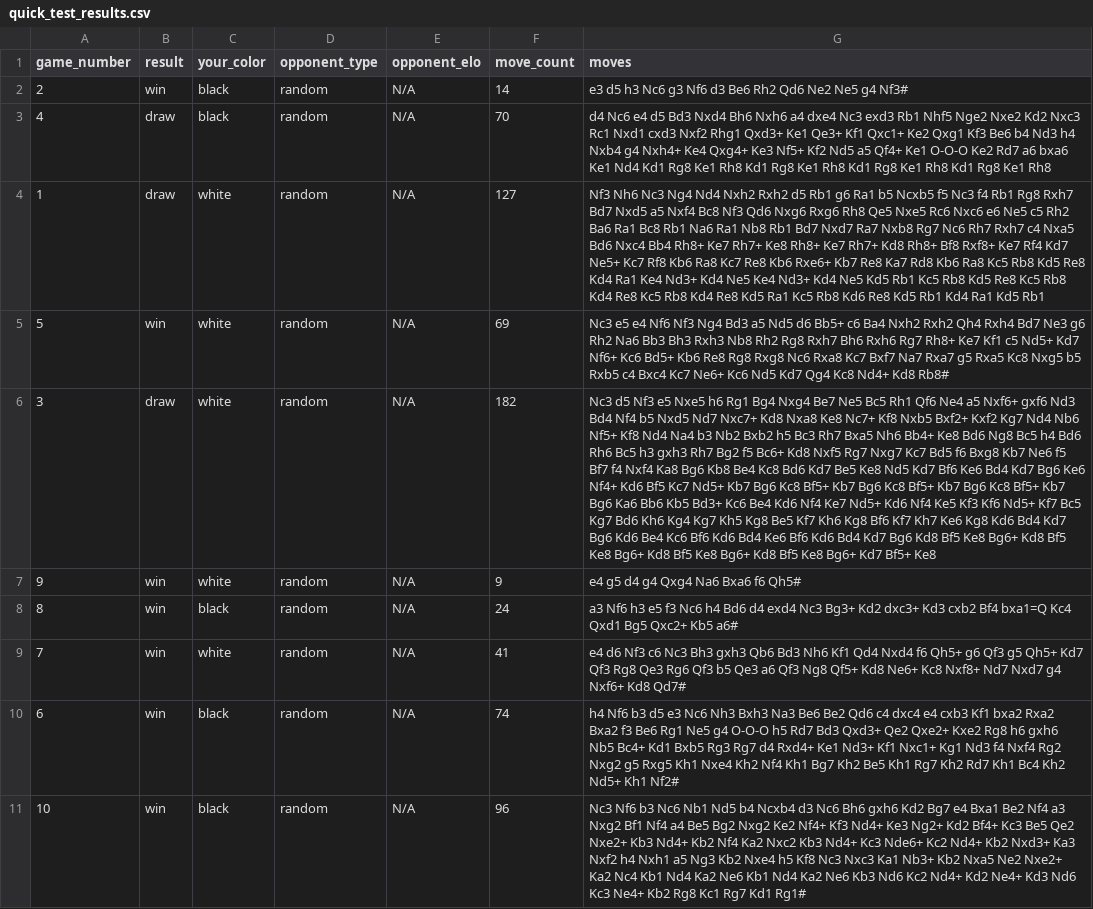
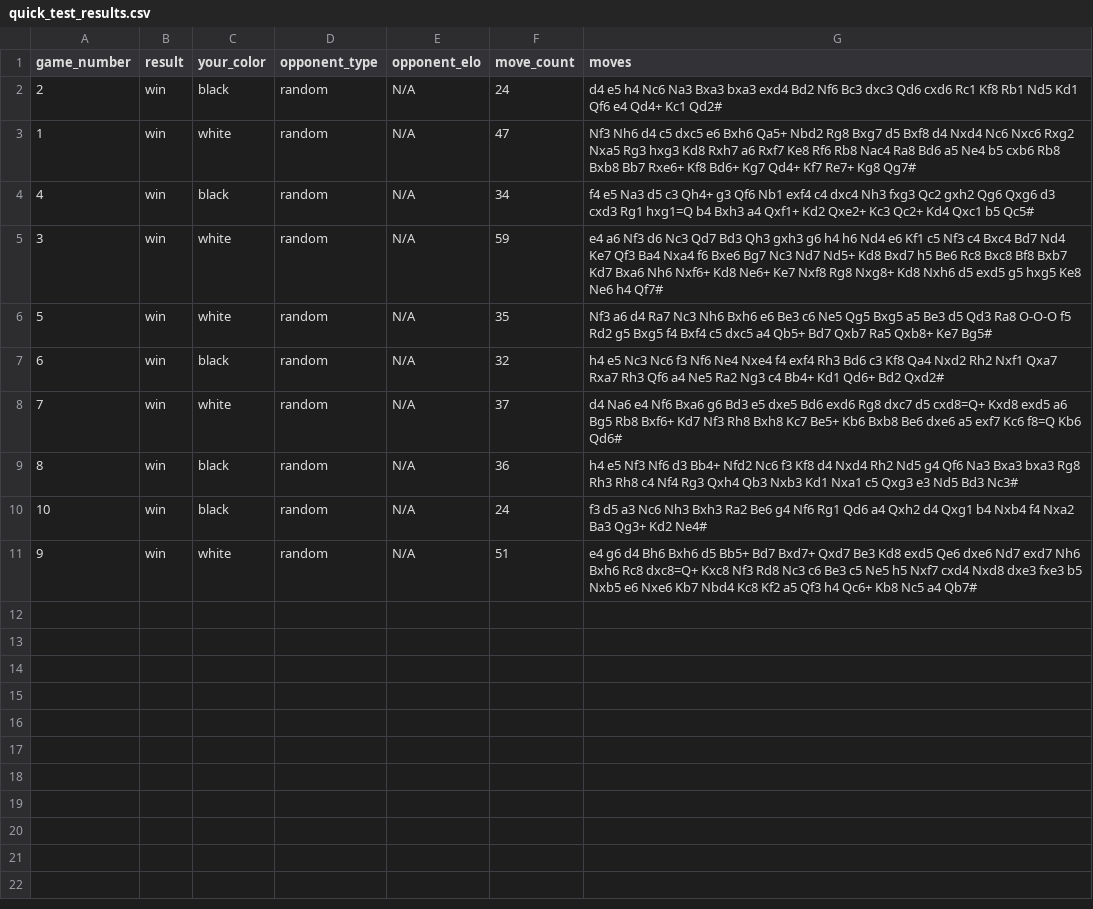
Before and after one commit to daaavidf/chessai, a CSV file: quick_test_results.csv, drawn as a sheet; removed rows and columns are numbered as before the commit, all else as after; the diff names each change by its address in the sheet, - before the commit and + after, or states it on an @@ line.

```diff
--- a/quick_test_results.csv
+++ b/quick_test_results.csv
-F2 (move_count): 14
+F2 (move_count): 24
-G2 (moves): e3 d5 h3 Nc6 g3 Nf6 d3 Be6 Rh2 Qd6 Ne2 Ne5 g4 Nf3#
+G2 (moves): d4 e5 h4 Nc6 Na3 Bxa3 bxa3 exd4 Bd2 Nf6 Bc3 dxc3 Qd6 cxd6 Rc1 Kf8 Rb1 Nd5 Kd1 Qf6 e4 Qd4+ Kc1 Qd2#
+row 3: 1 | win | white | random | N/A | 47 | Nf3 Nh6 d4 c5 dxc5 e6 Bxh6 Qa5+ Nbd2 Rg8 Bxg7 d5 Bxf8 d4 Nxd4 Nc6 Nxc6 Rxg2 Nxa5 Rg3 hxg3 Kd8 Rxh7 a6 Rxf7 Ke8 Rf6 Rb8 Nac4 Ra8 Bd6 a5 Ne4 b5 cxb6 Rb8 Bxb8 Bb7 Rxe6+ Kf8 Bd6+ Kg7 Qd4+ Kf7 Re7+ Kg8 Qg7#
-B4 (result): draw
+B4 (result): win
-F4 (move_count): 70
+F4 (move_count): 34
-G4 (moves): d4 Nc6 e4 d5 Bd3 Nxd4 Bh6 Nxh6 a4 dxe4 Nc3 exd3 Rb1 Nhf5 Nge2 Nxe2 Kd2 Nxc3 Rc1 Nxd1 cxd3 Nxf2 Rhg1 Qxd3+ Ke1 Qe3+ Kf1 Qxc1+ Ke2 Qxg1 Kf3 Be6 b4 Nd3 h4 Nxb4 g4 Nxh4+ Ke4 Qxg4+ Ke3 Nf5+ Kf2 Nd5 a5 Qf4+ Ke1 O-O-O Ke2 Rd7 a6 bxa6 Ke1 Nd4 Kd1 Rg8 Ke1 Rh8 Kd1 Rg8 Ke1 Rh8 Kd1 Rg8 Ke1 Rh8 Kd1 Rg8 Ke1 Rh8
+G4 (moves): f4 e5 Na3 d5 c3 Qh4+ g3 Qf6 Nb1 exf4 c4 dxc4 Nh3 fxg3 Qc2 gxh2 Qg6 Qxg6 d3 cxd3 Rg1 hxg1=Q b4 Bxh3 a4 Qxf1+ Kd2 Qxe2+ Kc3 Qc2+ Kd4 Qxc1 b5 Qc5#
-row 4: 1 | draw | white | random | N/A | 127 | Nf3 Nh6 Nc3 Ng4 Nd4 Nxh2 Rxh2 d5 Rb1 g6 Ra1 b5 Ncxb5 f5 Nc3 f4 Rb1 Rg8 Rxh7 Bd7 Nxd5 a5 Nxf4 Bc8 Nf3 Qd6 Nxg6 Rxg6 Rh8 Qe5 Nxe5 Rc6 Nxc6 e6 Ne5 c5 Rh2 Ba6 Ra1 Bc8 Rb1 Na6 Ra1 Nb8 Rb1 Bd7 Nxd7 Ra7 Nxb8 Rg7 Nc6 Rh7 Rxh7 c4 Nxa5 Bd6 Nxc4 Bb4 Rh8+ Ke7 Rh7+ Ke8 Rh8+ Ke7 Rh7+ Kd8 Rh8+ Bf8 Rxf8+ Ke7 Rf4 Kd7 Ne5+ Kc7 Rf8 Kb6 Ra8 Kc7 Re8 Kb6 Rxe6+ Kb7 Re8 Ka7 Rd8 Kb6 Ra8 Kc5 Rb8 Kd5 Re8 Kd4 Ra1 Ke4 Nd3+ Kd4 Ne5 Ke4 Nd3+ Kd4 Ne5 Kd5 Rb1 Kc5 Rb8 Kd5 Re8 Kc5 Rb8 Kd4 Re8 Kc5 Rb8 Kd4 Re8 Kd5 Ra1 Kc5 Rb8 Kd6 Re8 Kd5 Rb1 Kd4 Ra1 Kd5 Rb1
+row 5: 3 | win | white | random | N/A | 59 | e4 a6 Nf3 d6 Nc3 Qd7 Bd3 Qh3 gxh3 g6 h4 h6 Nd4 e6 Kf1 c5 Nf3 c4 Bxc4 Bd7 Nd4 Ke7 Qf3 Ba4 Nxa4 f6 Bxe6 Bg7 Nc3 Nd7 Nd5+ Kd8 Bxd7 h5 Be6 Rc8 Bxc8 Bf8 Bxb7 Kd7 Bxa6 Nh6 Nxf6+ Kd8 Ne6+ Ke7 Nxf8 Rg8 Nxg8+ Kd8 Nxh6 d5 exd5 g5 hxg5 Ke8 Ne6 h4 Qf7#
-F6 (move_count): 69
+F6 (move_count): 35
-G6 (moves): Nc3 e5 e4 Nf6 Nf3 Ng4 Bd3 a5 Nd5 d6 Bb5+ c6 Ba4 Nxh2 Rxh2 Qh4 Rxh4 Bd7 Ne3 g6 Rh2 Na6 Bb3 Bh3 Rxh3 Nb8 Rh2 Rg8 Rxh7 Bh6 Rxh6 Rg7 Rh8+ Ke7 Kf1 c5 Nd5+ Kd7 Nf6+ Kc6 Bd5+ Kb6 Re8 Rg8 Rxg8 Nc6 Rxa8 Kc7 Bxf7 Na7 Rxa7 g5 Rxa5 Kc8 Nxg5 b5 Rxb5 c4 Bxc4 Kc7 Ne6+ Kc6 Nd5 Kd7 Qg4 Kc8 Nd4+ Kd8 Rb8#
+G6 (moves): Nf3 a6 d4 Ra7 Nc3 Nh6 Bxh6 e6 Be3 c6 Ne5 Qg5 Bxg5 a5 Be3 d5 Qd3 Ra8 O-O-O f5 Rd2 g5 Bxg5 f4 Bxf4 c5 dxc5 a4 Qb5+ Bd7 Qxb7 Ra5 Qxb8+ Ke7 Bg5#
-row 6: 3 | draw | white | random | N/A | 182 | Nc3 d5 Nf3 e5 Nxe5 h6 Rg1 Bg4 Nxg4 Be7 Ne5 Bc5 Rh1 Qf6 Ne4 a5 Nxf6+ gxf6 Nd3 Bd4 Nf4 b5 Nxd5 Nd7 Nxc7+ Kd8 Nxa8 Ke8 Nc7+ Kf8 Nxb5 Bxf2+ Kxf2 Kg7 Nd4 Nb6 Nf5+ Kf8 Nd4 Na4 b3 Nb2 Bxb2 h5 Bc3 Rh7 Bxa5 Nh6 Bb4+ Ke8 Bd6 Ng8 Bc5 h4 Bd6 Rh6 Bc5 h3 gxh3 Rh7 Bg2 f5 Bc6+ Kd8 Nxf5 Rg7 Nxg7 Kc7 Bd5 f6 Bxg8 Kb7 Ne6 f5 Bf7 f4 Nxf4 Ka8 Bg6 Kb8 Be4 Kc8 Bd6 Kd7 Be5 Ke8 Nd5 Kd7 Bf6 Ke6 Bd4 Kd7 Bg6 Ke6 Nf4+ Kd6 Bf5 Kc7 Nd5+ Kb7 Bg6 Kc8 Bf5+ Kb7 Bg6 Kc8 Bf5+ Kb7 Bg6 Kc8 Bf5+ Kb7 Bg6 Ka6 Bb6 Kb5 Bd3+ Kc6 Be4 Kd6 Nf4 Ke7 Nd5+ Kd6 Nf4 Ke5 Kf3 Kf6 Nd5+ Kf7 Bc5 Kg7 Bd6 Kh6 Kg4 Kg7 Kh5 Kg8 Be5 Kf7 Kh6 Kg8 Bf6 Kf7 Kh7 Ke6 Kg8 Kd6 Bd4 Kd7 Bg6 Kd6 Be4 Kc6 Bf6 Kd6 Bd4 Ke6 Bf6 Kd6 Bd4 Kd7 Bg6 Kd8 Bf5 Ke8 Bg6+ Kd8 Bf5 Ke8 Bg6+ Kd8 Bf5 Ke8 Bg6+ Kd8 Bf5 Ke8 Bg6+ Kd7 Bf5+ Ke8
-row 7: 9 | win | white | random | N/A | 9 | e4 g5 d4 g4 Qxg4 Na6 Bxa6 f6 Qh5#
-A7 (game_number): 8
+A7 (game_number): 6
-F7 (move_count): 24
+F7 (move_count): 32
-G7 (moves): a3 Nf6 h3 e5 f3 Nc6 h4 Bd6 d4 exd4 Nc3 Bg3+ Kd2 dxc3+ Kd3 cxb2 Bf4 bxa1=Q Kc4 Qxd1 Bg5 Qxc2+ Kb5 a6#
+G7 (moves): h4 e5 Nc3 Nc6 f3 Nf6 Ne4 Nxe4 f4 exf4 Rh3 Bd6 c3 Kf8 Qa4 Nxd2 Rh2 Nxf1 Qxa7 Rxa7 Rh3 Qf6 a4 Ne5 Ra2 Ng3 c4 Bb4+ Kd1 Qd6+ Bd2 Qxd2#
-F8 (move_count): 41
+F8 (move_count): 37
-G8 (moves): e4 d6 Nf3 c6 Nc3 Bh3 gxh3 Qb6 Bd3 Nh6 Kf1 Qd4 Nxd4 f6 Qh5+ g6 Qf3 g5 Qh5+ Kd7 Qf3 Rg8 Qe3 Rg6 Qf3 b5 Qe3 a6 Qf3 Ng8 Qf5+ Kd8 Ne6+ Kc8 Nxf8+ Nd7 Nxd7 g4 Nxf6+ Kd8 Qd7#
+G8 (moves): d4 Na6 e4 Nf6 Bxa6 g6 Bd3 e5 dxe5 Bd6 exd6 Rg8 dxc7 d5 cxd8=Q+ Kxd8 exd5 a6 Bg5 Rb8 Bxf6+ Kd7 Nf3 Rh8 Bxh8 Kc7 Be5+ Kb6 Bxb8 Be6 dxe6 a5 exf7 Kc6 f8=Q Kb6 Qd6#
-A9 (game_number): 6
+A9 (game_number): 8
-F9 (move_count): 74
+F9 (move_count): 36
-G9 (moves): h4 Nf6 b3 d5 e3 Nc6 Nh3 Bxh3 Na3 Be6 Be2 Qd6 c4 dxc4 e4 cxb3 Kf1 bxa2 Rxa2 Bxa2 f3 Be6 Rg1 Ne5 g4 O-O-O h5 Rd7 Bd3 Qxd3+ Qe2 Qxe2+ Kxe2 Rg8 h6 gxh6 Nb5 Bc4+ Kd1 Bxb5 Rg3 Rg7 d4 Rxd4+ Ke1 Nd3+ Kf1 Nxc1+ Kg1 Nd3 f4 Nxf4 Rg2 Nxg2 g5 Rxg5 Kh1 Nxe4 Kh2 Nf4 Kh1 Bg7 Kh2 Be5 Kh1 Rg7 Kh2 Rd7 Kh1 Bc4 Kh2 Nd5+ Kh1 Nf2#
+G9 (moves): h4 e5 Nf3 Nf6 d3 Bb4+ Nfd2 Nc6 f3 Kf8 d4 Nxd4 Rh2 Nd5 g4 Qf6 Na3 Bxa3 bxa3 Rg8 Rh3 Rh8 c4 Nf4 Rg3 Qxh4 Qb3 Nxb3 Kd1 Nxa1 c5 Qxg3 e3 Nd5 Bd3 Nc3#
-F10 (move_count): 96
+F10 (move_count): 24
-G10 (moves): Nc3 Nf6 b3 Nc6 Nb1 Nd5 b4 Ncxb4 d3 Nc6 Bh6 gxh6 Kd2 Bg7 e4 Bxa1 Be2 Nf4 a3 Nxg2 Bf1 Nf4 a4 Be5 Bg2 Nxg2 Ke2 Nf4+ Kf3 Nd4+ Ke3 Ng2+ Kd2 Bf4+ Kc3 Be5 Qe2 Nxe2+ Kb3 Nd4+ Kb2 Nf4 Ka2 Nxc2 Kb3 Nd4+ Kc3 Nde6+ Kc2 Nd4+ Kb2 Nxd3+ Ka3 Nxf2 h4 Nxh1 a5 Ng3 Kb2 Nxe4 h5 Kf8 Nc3 Nxc3 Ka1 Nb3+ Kb2 Nxa5 Ne2 Nxe2+ Ka2 Nc4 Kb1 Nd4 Ka2 Ne6 Kb1 Nd4 Ka2 Ne6 Kb3 Nd6 Kc2 Nd4+ Kd2 Ne4+ Kd3 Nd6 Kc3 Ne4+ Kb2 Rg8 Kc1 Rg7 Kd1 Rg1#
+G10 (moves): f3 d5 a3 Nc6 Nh3 Bxh3 Ra2 Be6 g4 Nf6 Rg1 Qd6 a4 Qxh2 d4 Qxg1 b4 Nxb4 f4 Nxa2 Ba3 Qg3+ Kd2 Ne4#
+row 11: 9 | win | white | random | N/A | 51 | e4 g6 d4 Bh6 Bxh6 d5 Bb5+ Bd7 Bxd7+ Qxd7 Be3 Kd8 exd5 Qe6 dxe6 Nd7 exd7 Nh6 Bxh6 Rc8 dxc8=Q+ Kxc8 Nf3 Rd8 Nc3 c6 Be3 c5 Ne5 h5 Nxf7 cxd4 Nxd8 dxe3 fxe3 b5 Nxb5 e6 Nxe6 Kb7 Nbd4 Kc8 Kf2 a5 Qf3 h4 Qc6+ Kb8 Nc5 a4 Qb7#
```
Also changed, not shown: 2 other files.
